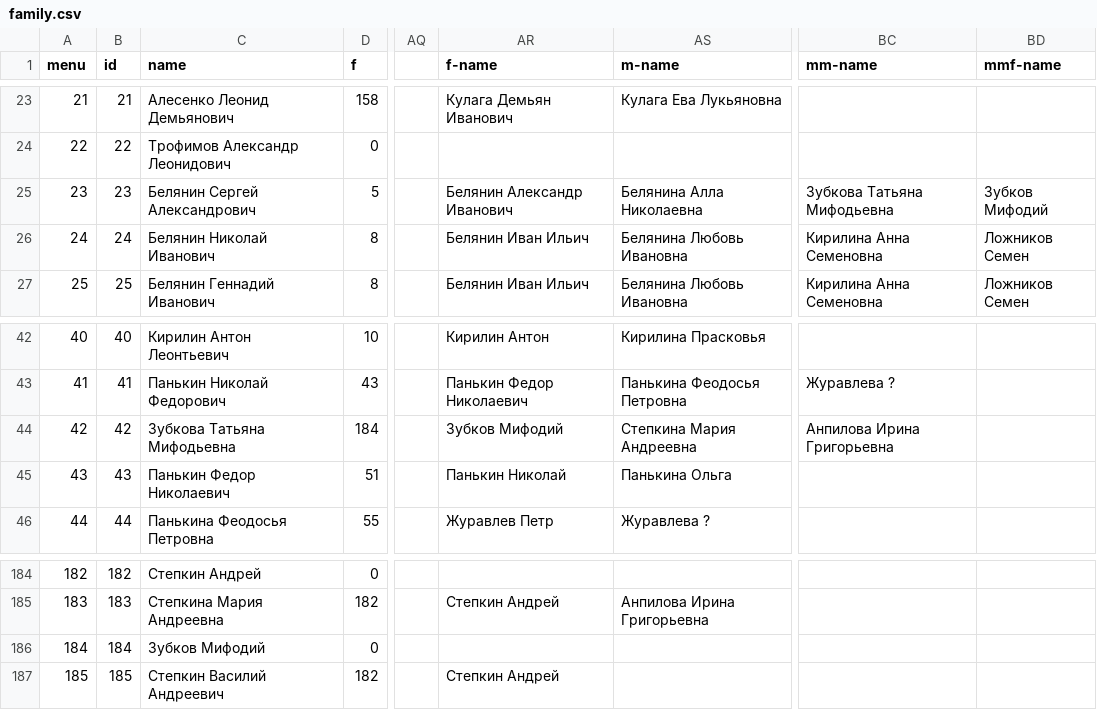
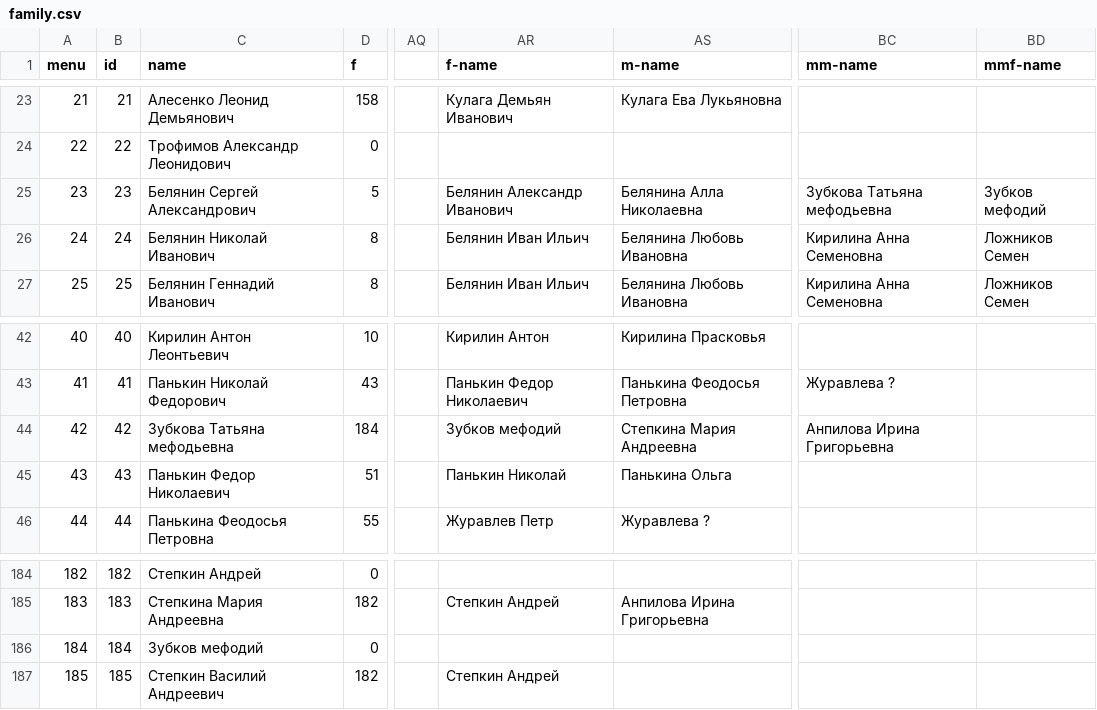
Before and after one commit to Itzamna/family, a CSV file: _data/family.csv, drawn as a sheet; only a part is shown, gaps mark what is left out; the diff covers the shown part only; the diff names each change by its address in the sheet, - before the commit and + after, or states it on an @@ line.

```diff
--- a/_data/family.csv
+++ b/_data/family.csv
-BC25 (mm-name): Зубкова Татьяна Мифодьевна
+BC25 (mm-name): Зубкова Татьяна мефодьевна
-BD25 (mmf-name): Зубков Мифодий
+BD25 (mmf-name): Зубков мефодий
-C44 (name): Зубкова Татьяна Мифодьевна
+C44 (name): Зубкова Татьяна мефодьевна
-AR44 (f-name): Зубков Мифодий
+AR44 (f-name): Зубков мефодий
-C186 (name): Зубков Мифодий
+C186 (name): Зубков мефодий
```
Also changed, not shown: 1 added row and 29 edited cells elsewhere in this file, 2 other files.
